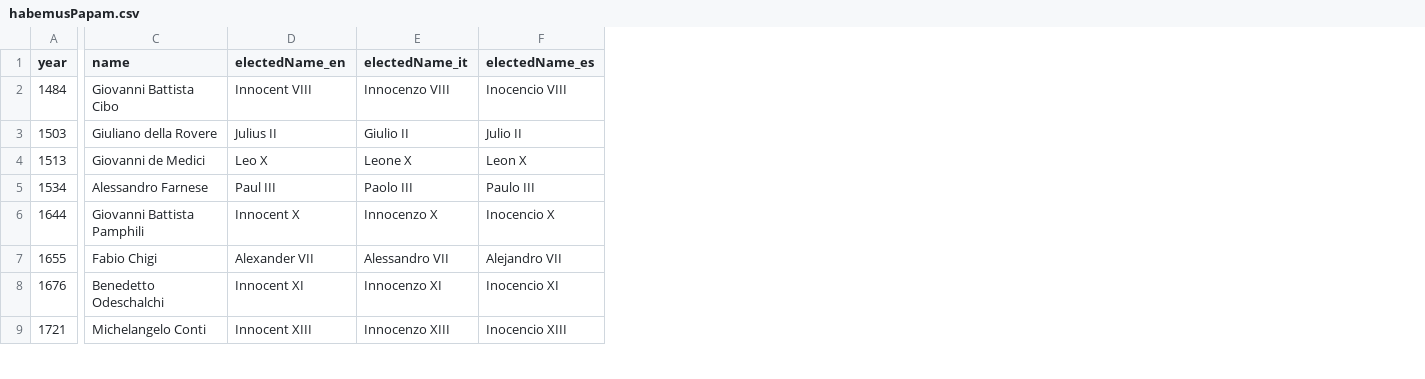
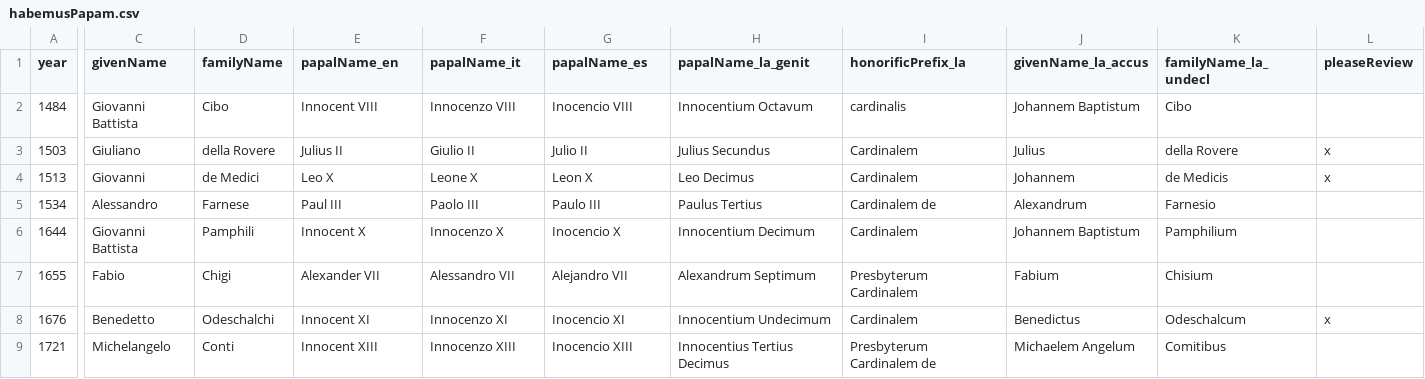
Before and after one commit to ppKrauss/habemus-papam, a CSV file: data/habemusPapam.csv, drawn as a sheet; only a part is shown, gaps mark what is left out; removed rows and columns are numbered as before the commit, all else as after; the diff names each change by its address in the sheet, - before the commit and + after, or states it on an @@ line.

```diff
--- a/data/habemusPapam.csv
+++ b/data/habemusPapam.csv
-column C (name), rows 2-9: Giovanni Battista Cibo | Giuliano della Rovere | Giovanni de Medici | Alessandro Farnese | Giovanni Battista Pamphili | Fabio Chigi | Benedetto Odeschalchi | Michelangelo Conti
+column C (givenName), rows 2-9: Giovanni Battista | Giuliano | Giovanni | Alessandro | Giovanni Battista | Fabio | Benedetto | Michelangelo
+column D (familyName), rows 2-9: Cibo | della Rovere | de Medici | Farnese | Pamphili | Chigi | Odeschalchi | Conti
+column H (papalName_la_genit), rows 2-9: Innocentium Octavum | Julius Secundus | Leo Decimus | Paulus Tertius | Innocentium Decimum | Alexandrum Septimum | Innocentium Undecimum | Innocentius Tertius Decimus
+column I (honorificPrefix_la), rows 2-9: cardinalis | Cardinalem | Cardinalem | Cardinalem de | Cardinalem | Presbyterum Cardinalem | Cardinalem | Presbyterum Cardinalem de
+column J (givenName_la_accus), rows 2-9: Johannem Baptistum | Julius | Johannem | Alexandrum | Johannem Baptistum | Fabium | Benedictus | Michaelem Angelum
+column K (familyName_la_undecl), rows 2-9: Cibo | della Rovere | de Medicis | Farnesio | Pamphilium | Chisium | Odeschalcum | Comitibus
+column L (pleaseReview), rows 3-8: x | x |  |  |  | x
-E1: electedName_en
+E1: papalName_en
-F1: electedName_it
+F1: papalName_it
-G1: electedName_es
+G1: papalName_es
```
Also changed, not shown: 2 other files.
